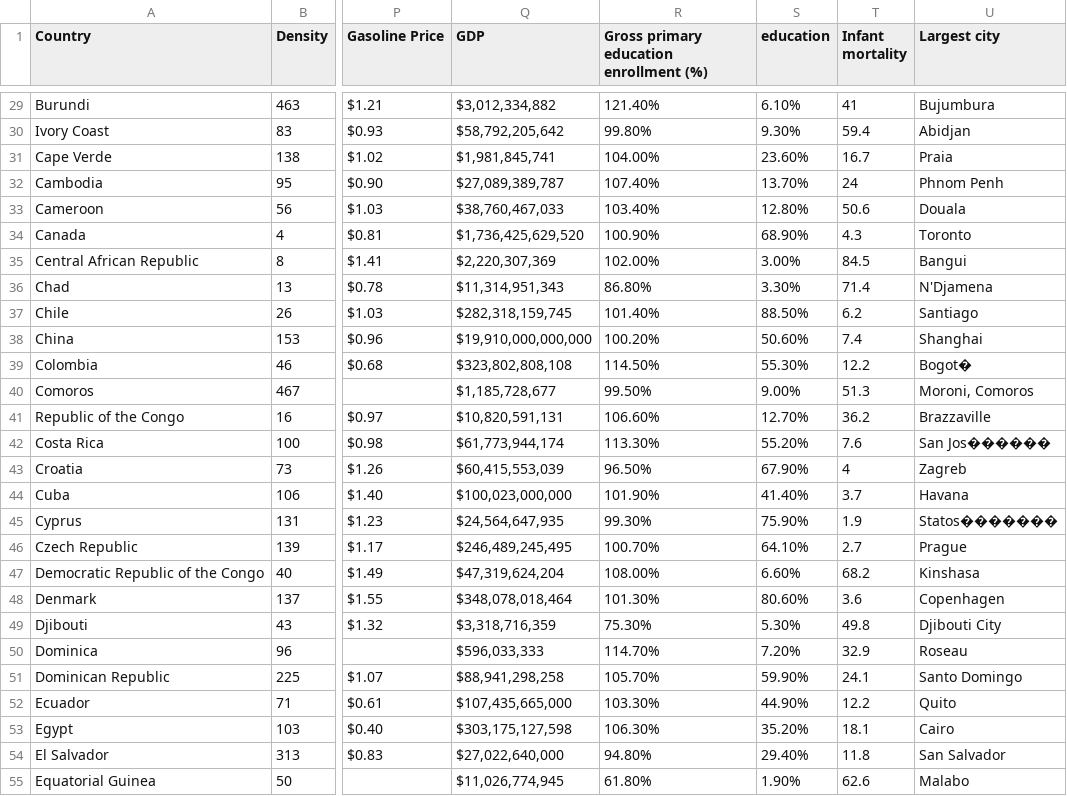
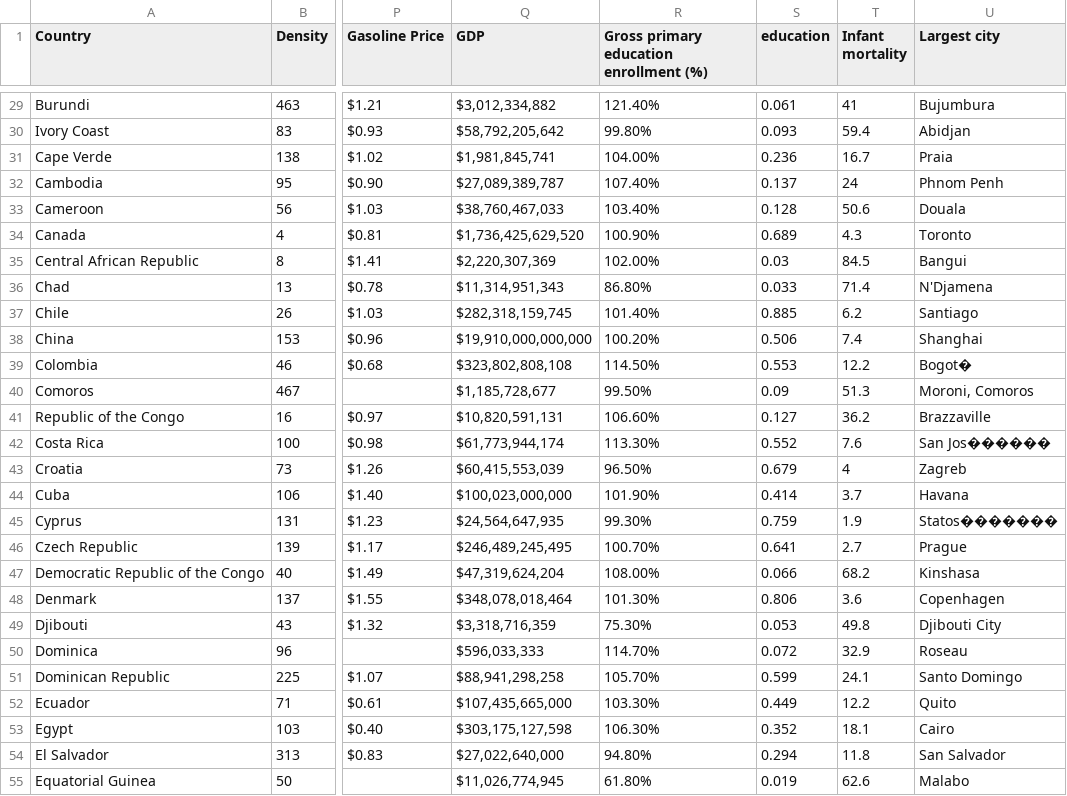
Before and after one commit to nepaofa0234/Asssingment2, a CSV file: world-data-2023.csv, drawn as a sheet; only a part is shown, gaps mark what is left out; the diff covers the shown part only; the diff names each change by its address in the sheet, - before the commit and + after, or states it on an @@ line.

```diff
--- a/world-data-2023.csv
+++ b/world-data-2023.csv
-S29 (education): 6.10%
+S29 (education): 0.061
-S30 (education): 9.30%
+S30 (education): 0.093
-S31 (education): 23.60%
+S31 (education): 0.236
-S32 (education): 13.70%
+S32 (education): 0.137
-S33 (education): 12.80%
+S33 (education): 0.128
-S34 (education): 68.90%
+S34 (education): 0.689
-S35 (education): 3.00%
+S35 (education): 0.03
-S36 (education): 3.30%
+S36 (education): 0.033
-S37 (education): 88.50%
+S37 (education): 0.885
-S38 (education): 50.60%
+S38 (education): 0.506
-S39 (education): 55.30%
+S39 (education): 0.553
-S40 (education): 9.00%
+S40 (education): 0.09
-S41 (education): 12.70%
+S41 (education): 0.127
-S42 (education): 55.20%
+S42 (education): 0.552
-S43 (education): 67.90%
+S43 (education): 0.679
-S44 (education): 41.40%
+S44 (education): 0.414
-S45 (education): 75.90%
+S45 (education): 0.759
-S46 (education): 64.10%
+S46 (education): 0.641
-S47 (education): 6.60%
+S47 (education): 0.066
-S48 (education): 80.60%
+S48 (education): 0.806
-S49 (education): 5.30%
+S49 (education): 0.053
-S50 (education): 7.20%
+S50 (education): 0.072
-S51 (education): 59.90%
+S51 (education): 0.599
-S52 (education): 44.90%
+S52 (education): 0.449
-S53 (education): 35.20%
+S53 (education): 0.352
-S54 (education): 29.40%
+S54 (education): 0.294
-S55 (education): 1.90%
+S55 (education): 0.019
```
Also changed, not shown: 156 edited cells elsewhere in this file.
